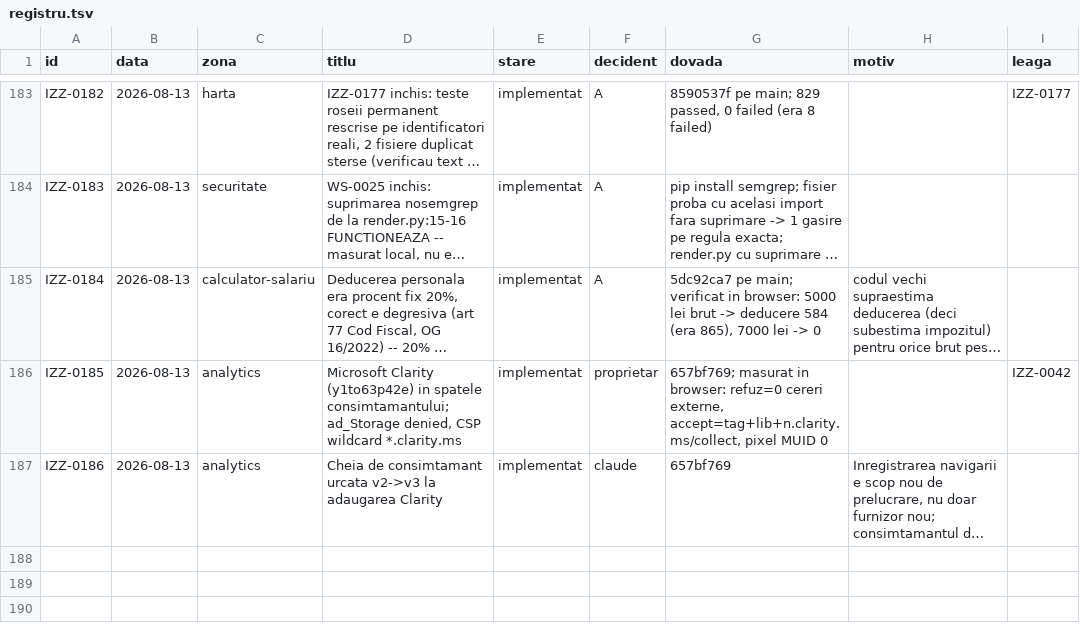
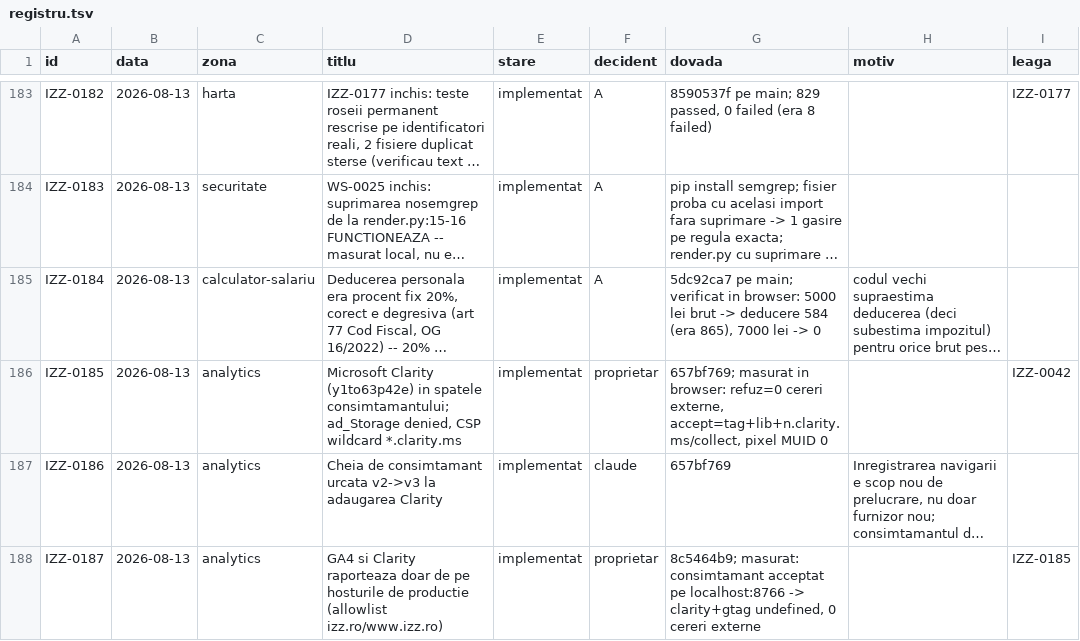
Before and after one commit to Ramanul/izz-ro, a TSV file: specs/registru.tsv, drawn as a sheet; only a part is shown, gaps mark what is left out; long unchanged cells end in …; the diff names each change by its address in the sheet, - before the commit and + after, or states it on an @@ line.

```diff
--- a/specs/registru.tsv
+++ b/specs/registru.tsv
+row 188: IZZ-0187 | 2026-08-13 | analytics | GA4 si Clarity raporteaza doar de pe hosturile de productie (allowlist izz.ro/www.izz.ro) | implementat | proprietar | 8c5464b9; masurat: consimtamant acceptat pe localhost:8766 -> clarity+gtag undefined, 0 cereri externe |  | IZZ-0185
```
Also changed, not shown: 1 other file.
